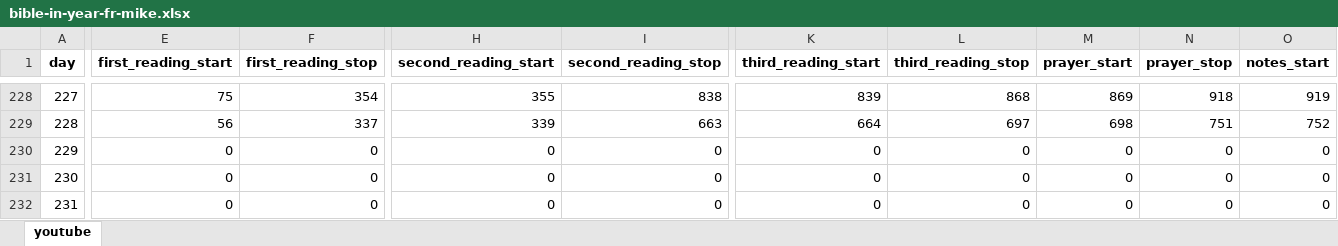
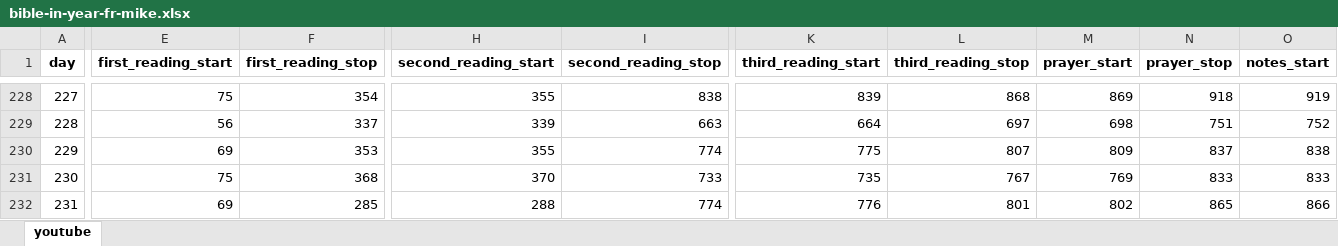
Before and after one commit to cuauhtemoc-amdg/bible-in-a-year, an Excel workbook: data/bible-in-year-fr-mike.xlsx, sheet youtube, drawn as a sheet; only a part is shown, gaps mark what is left out; values as stored, in another font and other column widths than the file's, no borders; the diff covers the shown part only; the diff names each change by its address in the sheet, - before the commit and + after, or states it on an @@ line.

Commit message:
add jer times

```diff
--- a/data/bible-in-year-fr-mike.xlsx (sheet youtube)
+++ b/data/bible-in-year-fr-mike.xlsx (sheet youtube)
-E230 (first_reading_start): 0
+E230 (first_reading_start): 69
-F230 (first_reading_stop): 0
+F230 (first_reading_stop): 353
-H230 (second_reading_start): 0
+H230 (second_reading_start): 355
-I230 (second_reading_stop): 0
+I230 (second_reading_stop): 774
-K230 (third_reading_start): 0
+K230 (third_reading_start): 775
-L230 (third_reading_stop): 0
+L230 (third_reading_stop): 807
-M230 (prayer_start): 0
+M230 (prayer_start): 809
-N230 (prayer_stop): 0
+N230 (prayer_stop): 837
-O230 (notes_start): 0
+O230 (notes_start): 838
-E231 (first_reading_start): 0
+E231 (first_reading_start): 75
-F231 (first_reading_stop): 0
+F231 (first_reading_stop): 368
-H231 (second_reading_start): 0
+H231 (second_reading_start): 370
-I231 (second_reading_stop): 0
+I231 (second_reading_stop): 733
-K231 (third_reading_start): 0
+K231 (third_reading_start): 735
-L231 (third_reading_stop): 0
+L231 (third_reading_stop): 767
-M231 (prayer_start): 0
+M231 (prayer_start): 769
-N231 (prayer_stop): 0
+N231 (prayer_stop): 833
-O231 (notes_start): 0
+O231 (notes_start): 833
-E232 (first_reading_start): 0
+E232 (first_reading_start): 69
-F232 (first_reading_stop): 0
+F232 (first_reading_stop): 285
-H232 (second_reading_start): 0
+H232 (second_reading_start): 288
-I232 (second_reading_stop): 0
+I232 (second_reading_stop): 774
-K232 (third_reading_start): 0
+K232 (third_reading_start): 776
-L232 (third_reading_stop): 0
+L232 (third_reading_stop): 801
-M232 (prayer_start): 0
+M232 (prayer_start): 802
-N232 (prayer_stop): 0
+N232 (prayer_stop): 865
-O232 (notes_start): 0
+O232 (notes_start): 866
```
Also changed, not shown: 36 edited cells elsewhere in this sheet.
